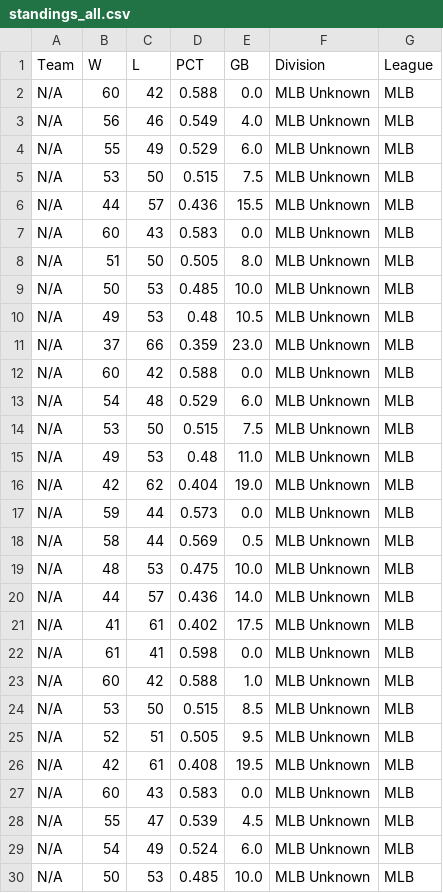
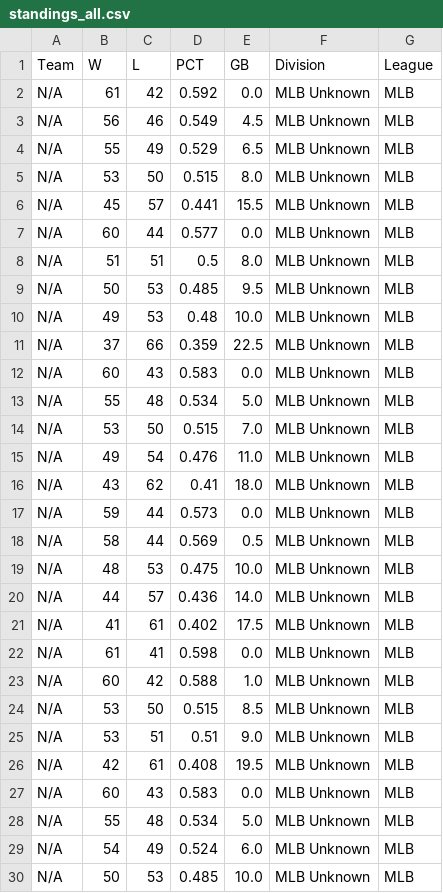
Before and after one commit to jjesse/baseball_stats, a CSV file: docs/standings_all.csv, drawn as a sheet; only a part is shown.

```diff
--- a/docs/standings_all.csv
+++ b/docs/standings_all.csv
@@ -1,17 +1,17 @@
 Team,W,L,PCT,GB,Division,League
-N/A,60,42,0.588,0.0,MLB Unknown,MLB
-N/A,56,46,0.549,4.0,MLB Unknown,MLB
-N/A,55,49,0.529,6.0,MLB Unknown,MLB
-N/A,53,50,0.515,7.5,MLB Unknown,MLB
-N/A,44,57,0.436,15.5,MLB Unknown,MLB
+N/A,61,42,0.592,0.0,MLB Unknown,MLB
+N/A,56,46,0.549,4.5,MLB Unknown,MLB
+N/A,55,49,0.529,6.5,MLB Unknown,MLB
+N/A,53,50,0.515,8.0,MLB Unknown,MLB
+N/A,45,57,0.441,15.5,MLB Unknown,MLB
+N/A,60,44,0.577,0.0,MLB Unknown,MLB
+N/A,51,51,0.5,8.0,MLB Unknown,MLB
+N/A,50,53,0.485,9.5,MLB Unknown,MLB
+N/A,49,53,0.48,10.0,MLB Unknown,MLB
+N/A,37,66,0.359,22.5,MLB Unknown,MLB
 N/A,60,43,0.583,0.0,MLB Unknown,MLB
-N/A,51,50,0.505,8.0,MLB Unknown,MLB
-N/A,50,53,0.485,10.0,MLB Unknown,MLB
-N/A,49,53,0.48,10.5,MLB Unknown,MLB
-N/A,37,66,0.359,23.0,MLB Unknown,MLB
-N/A,60,42,0.588,0.0,MLB Unknown,MLB
-N/A,54,48,0.529,6.0,MLB Unknown,MLB
-N/A,53,50,0.515,7.5,MLB Unknown,MLB
-N/A,49,53,0.48,11.0,MLB Unknown,MLB
-N/A,42,62,0.404,19.0,MLB Unknown,MLB
+N/A,55,48,0.534,5.0,MLB Unknown,MLB
+N/A,53,50,0.515,7.0,MLB Unknown,MLB
+N/A,49,54,0.476,11.0,MLB Unknown,MLB
+N/A,43,62,0.41,18.0,MLB Unknown,MLB
 N/A,59,44,0.573,0.0,MLB Unknown,MLB
@@ -24,6 +24,6 @@ N/A,60,42,0.588,1.0,MLB Unknown,MLB
 N/A,53,50,0.515,8.5,MLB Unknown,MLB
-N/A,52,51,0.505,9.5,MLB Unknown,MLB
+N/A,53,51,0.51,9.0,MLB Unknown,MLB
 N/A,42,61,0.408,19.5,MLB Unknown,MLB
 N/A,60,43,0.583,0.0,MLB Unknown,MLB
-N/A,55,47,0.539,4.5,MLB Unknown,MLB
+N/A,55,48,0.534,5.0,MLB Unknown,MLB
 N/A,54,49,0.524,6.0,MLB Unknown,MLB
```
Also changed, not shown: 6 other files.
